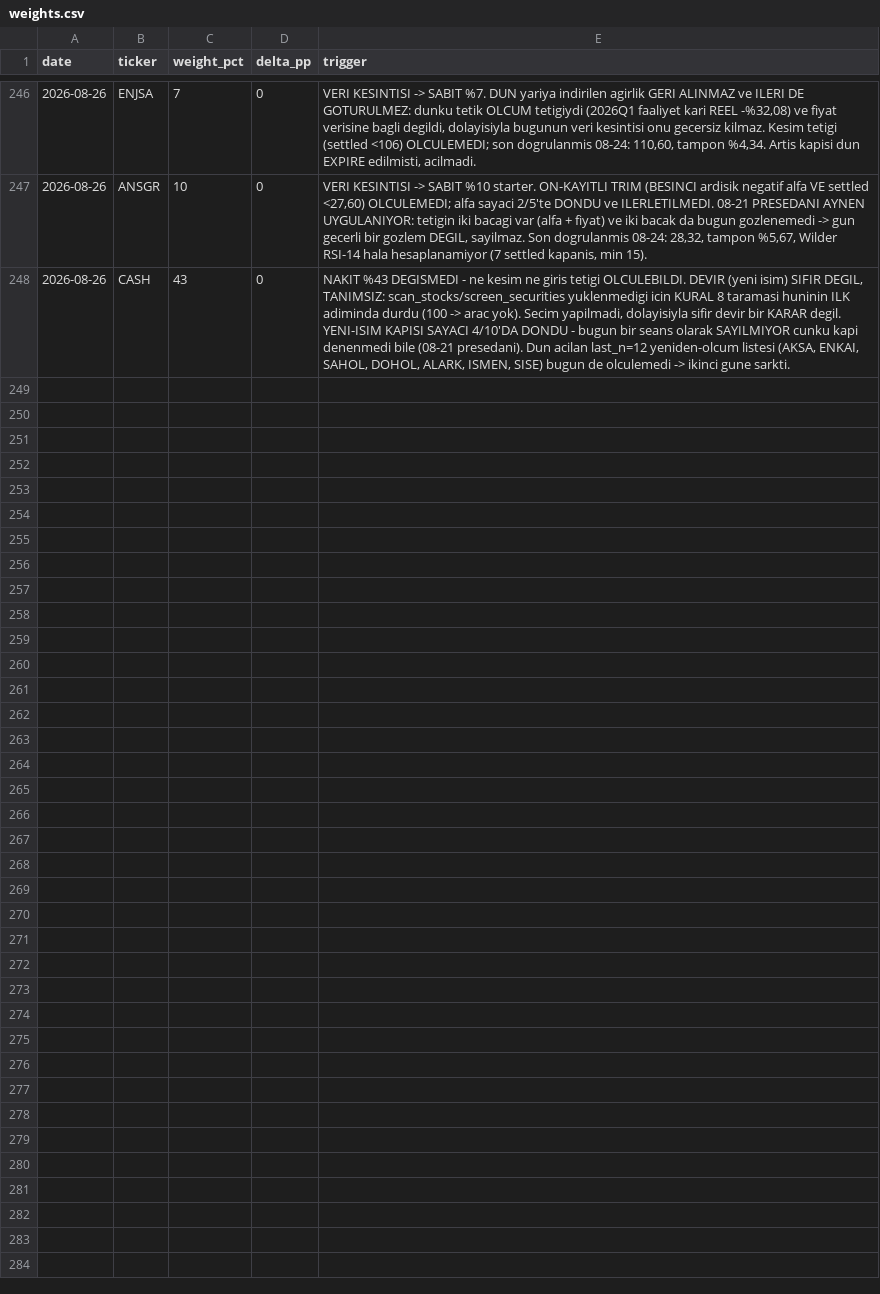
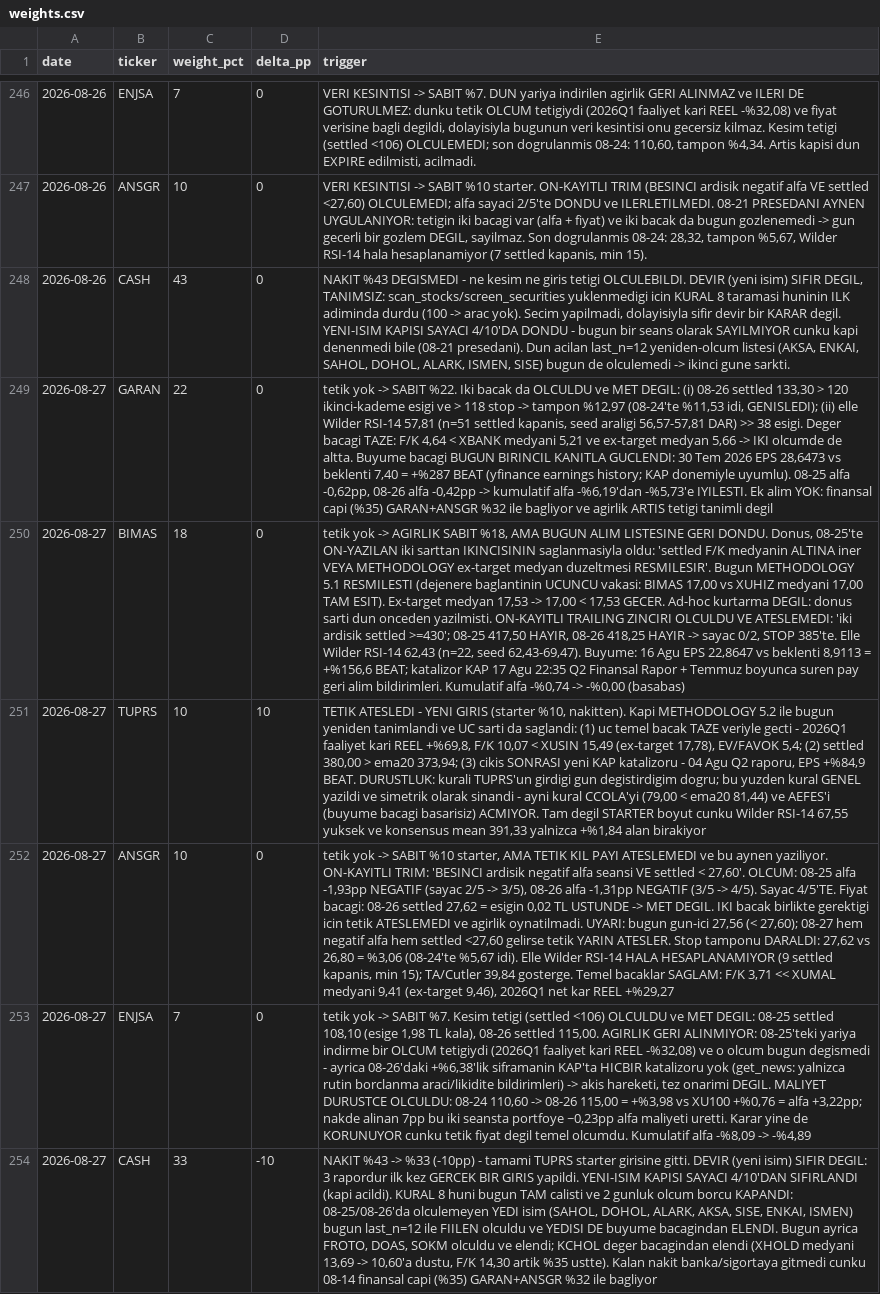
Before and after one commit to mehmedalipazar/finance-agent, a CSV file: data/weights.csv, drawn as a sheet; only a part is shown, gaps mark what is left out; the diff names each change by its address in the sheet, - before the commit and + after, or states it on an @@ line.

```diff
--- a/data/weights.csv
+++ b/data/weights.csv
+row 249: 2026-08-27 | GARAN | 22 | 0 | tetik yok -> SABIT %22. Iki bacak da OLCULDU ve MET DEGIL: (i) 08-26 settled 133,30 > 120 ikinci-kademe esigi ve > 118 stop -> tampon %12,97 (08-24'te %11,53 idi, GENISLEDI); (ii) elle Wilder RSI-14 57,81 (n=51 settled kapanis, seed araligi 56,57-57,81 DAR) >> 38 esigi. Deger bacagi TAZE: F/K 4,64 < XBANK medyani 5,21 ve ex-target medyan 5,66 -> IKI olcumde de altta. Buyume bacagi BUGUN BIRINCIL KANITLA GUCLENDI: 30 Tem 2026 EPS 28,6473 vs beklenti 7,40 = +%287 BEAT (yfinance earnings history; KAP donemiyle uyumlu). 08-25 alfa -0,62pp, 08-26 alfa -0,42pp -> kumulatif alfa -%6,19'dan -%5,73'e IYILESTI. Ek alim YOK: finansal capi (%35) GARAN+ANSGR %32 ile bagliyor ve agirlik ARTIS tetigi tanimli degil
+row 250: 2026-08-27 | BIMAS | 18 | 0 | tetik yok -> AGIRLIK SABIT %18, AMA BUGUN ALIM LISTESINE GERI DONDU. Donus, 08-25'te ON-YAZILAN iki sarttan IKINCISININ saglanmasiyla oldu: 'settled F/K medyanin ALTINA iner VEYA METHODOLOGY ex-target medyan duzeltmesi RESMILESIR'. Bugun METHODOLOGY 5.1 RESMILESTI (dejenere baglantinin UCUNCU vakasi: BIMAS 17,00 vs XUHIZ medyani 17,00 TAM ESIT). Ex-target medyan 17,53 -> 17,00 < 17,53 GECER. Ad-hoc kurtarma DEGIL: donus sarti dun onceden yazilmisti. ON-KAYITLI TRAILING ZINCIRI OLCULDU VE ATESLEMEDI: 'iki ardisik settled >=430'; 08-25 417,50 HAYIR, 08-26 418,25 HAYIR -> sayac 0/2, STOP 385'te. Elle Wilder RSI-14 62,43 (n=22, seed 62,43-69,47). Buyume: 16 Agu EPS 22,8647 vs beklenti 8,9113 = +%156,6 BEAT; katalizor KAP 17 Agu 22:35 Q2 Finansal Rapor + Temmuz boyunca suren pay geri alim bildirimleri. Kumulatif alfa -%0,74 -> -%0,00 (basabas)
+row 251: 2026-08-27 | TUPRS | 10 | 10 | TETIK ATESLEDI - YENI GIRIS (starter %10, nakitten). Kapi METHODOLOGY 5.2 ile bugun yeniden tanimlandi ve UC sarti da saglandi: (1) uc temel bacak TAZE veriyle gecti - 2026Q1 faaliyet kari REEL +%69,8, F/K 10,07 < XUSIN 15,49 (ex-target 17,78), EV/FAVOK 5,4; (2) settled 380,00 > ema20 373,94; (3) cikis SONRASI yeni KAP katalizoru - 04 Agu Q2 raporu, EPS +%84,9 BEAT. DURUSTLUK: kurali TUPRS'un girdigi gun degistirdigim dogru; bu yuzden kural GENEL yazildi ve simetrik olarak sinandi - ayni kural CCOLA'yi (79,00 < ema20 81,44) ve AEFES'i (buyume bacagi basarisiz) ACMIYOR. Tam degil STARTER boyut cunku Wilder RSI-14 67,55 yuksek ve konsensus mean 391,33 yalnizca +%1,84 alan birakiyor
+row 252: 2026-08-27 | ANSGR | 10 | 0 | tetik yok -> SABIT %10 starter, AMA TETIK KIL PAYI ATESLEMEDI ve bu aynen yaziliyor. ON-KAYITLI TRIM: 'BESINCI ardisik negatif alfa seansi VE settled < 27,60'. OLCUM: 08-25 alfa -1,93pp NEGATIF (sayac 2/5 -> 3/5), 08-26 alfa -1,31pp NEGATIF (3/5 -> 4/5). Sayac 4/5'TE. Fiyat bacagi: 08-26 settled 27,62 = esigin 0,02 TL USTUNDE -> MET DEGIL. IKI bacak birlikte gerektigi icin tetik ATESLEMEDI ve agirlik oynatilmadi. UYARI: bugun gun-ici 27,56 (< 27,60); 08-27 hem negatif alfa hem settled <27,60 gelirse tetik YARIN ATESLER. Stop tamponu DARALDI: 27,62 vs 26,80 = %3,06 (08-24'te %5,67 idi). Elle Wilder RSI-14 HALA HESAPLANAMIYOR (9 settled kapanis, min 15); TA/Cutler 39,84 gosterge. Temel bacaklar SAGLAM: F/K 3,71 << XUMAL medyani 9,41 (ex-target 9,46), 2026Q1 net kar REEL +%29,27
+row 253: 2026-08-27 | ENJSA | 7 | 0 | tetik yok -> SABIT %7. Kesim tetigi (settled <106) OLCULDU ve MET DEGIL: 08-25 settled 108,10 (esige 1,98 TL kala), 08-26 settled 115,00. AGIRLIK GERI ALINMIYOR: 08-25'teki yariya indirme bir OLCUM tetigiydi (2026Q1 faaliyet kari REEL -%32,08) ve o olcum bugun degismedi - ayrica 08-26'daki +%6,38'lik siframanin KAP'ta HICBIR katalizoru yok (get_news: yalnizca rutin borclanma araci/likidite bildirimleri) -> akis hareketi, tez onarimi DEGIL. MALIYET DURUSTCE OLCULDU: 08-24 110,60 -> 08-26 115,00 = +%3,98 vs XU100 +%0,76 = alfa +3,22pp; nakde alinan 7pp bu iki seansta portfoye ~0,23pp alfa maliyeti uretti. Karar yine de KORUNUYOR cunku tetik fiyat degil temel olcumdu. Kumulatif alfa -%8,09 -> -%4,89
+row 254: 2026-08-27 | CASH | 33 | -10 | NAKIT %43 -> %33 (-10pp) - tamami TUPRS starter girisine gitti. DEVIR (yeni isim) SIFIR DEGIL: 3 rapordur ilk kez GERCEK BIR GIRIS yapildi. YENI-ISIM KAPISI SAYACI 4/10'DAN SIFIRLANDI (kapi acildi). KURAL 8 huni bugun TAM calisti ve 2 gunluk olcum borcu KAPANDI: 08-25/08-26'da olculemeyen YEDI isim (SAHOL, DOHOL, ALARK, AKSA, SISE, ENKAI, ISMEN) bugun last_n=12 ile FIILEN olculdu ve YEDISI DE buyume bacagindan ELENDI. Bugun ayrica FROTO, DOAS, SOKM olculdu ve elendi; KCHOL deger bacagindan elendi (XHOLD medyani 13,69 -> 10,60'a dustu, F/K 14,30 artik %35 ustte). Kalan nakit banka/sigortaya gitmedi cunku 08-14 finansal capi (%35) GARAN+ANSGR %32 ile bagliyor
```
Also changed, not shown: data/positions.csv, data/prices.csv, 4 other files.
